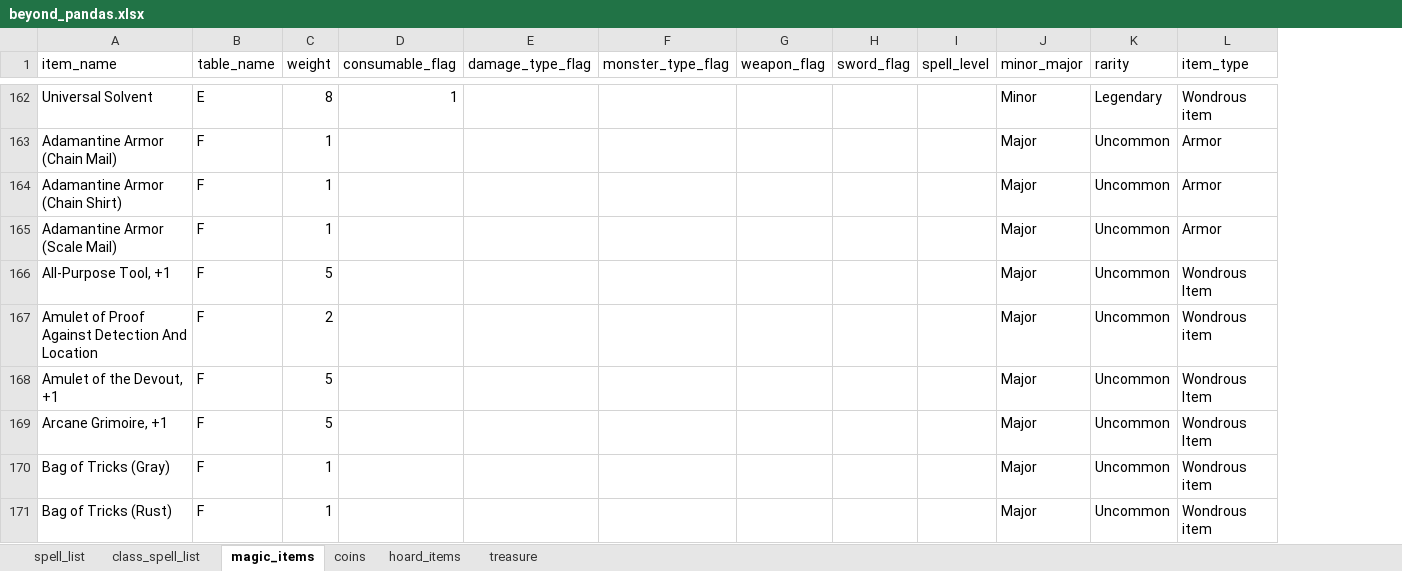
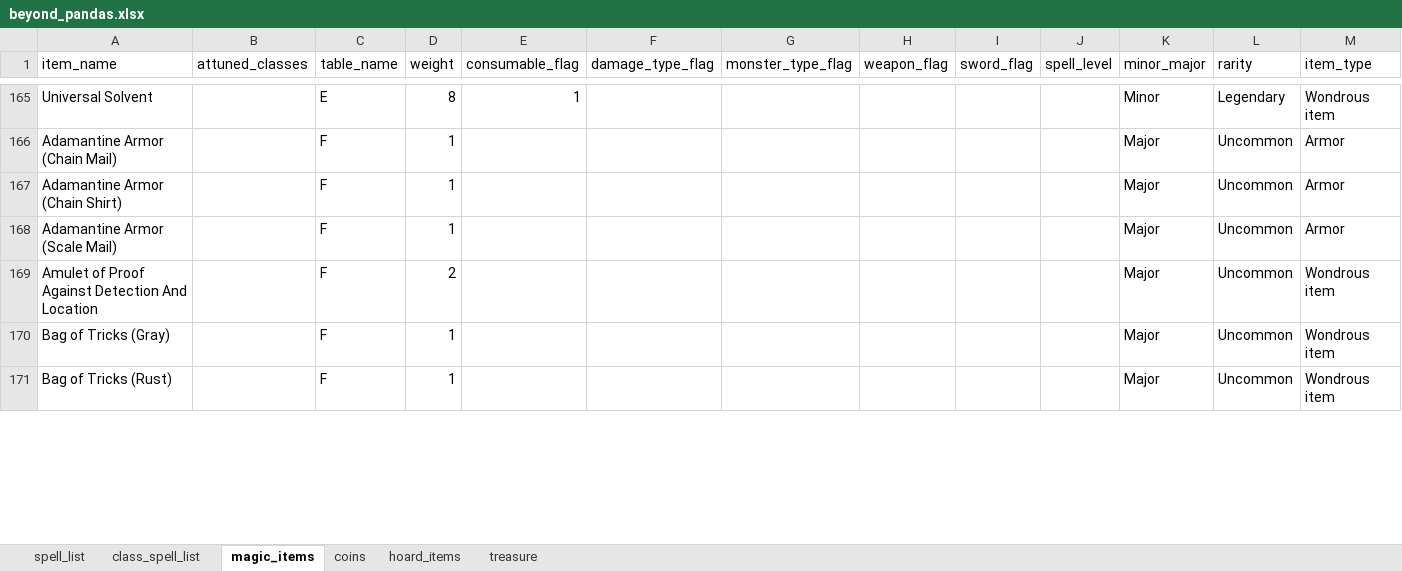
Before and after one commit to btaylor77/dnd, an Excel workbook: beyond_pandas.xlsx, sheet magic_items, drawn as a sheet; only a part is shown, gaps mark what is left out; values as stored, in another font and other column widths than the file's, no borders; charts and pictures not drawn; removed rows and columns are numbered as before the commit, all else as after; the diff covers the shown part only; the diff names each change by its address in the sheet, - before the commit and + after, or states it on an @@ line.

Commit message:
Added attunement reqs

```diff
--- a/beyond_pandas.xlsx (sheet magic_items)
+++ b/beyond_pandas.xlsx (sheet magic_items)
+column B (attuned_classes), empty
-row 166: All-Purpose Tool, +1 | F | 5 |  |  |  |  |  |  | Major | Uncommon | Wondrous Item
-row 168: Amulet of the Devout, +1 | F | 5 |  |  |  |  |  |  | Major | Uncommon | Wondrous Item
-row 169: Arcane Grimoire, +1 | F | 5 |  |  |  |  |  |  | Major | Uncommon | Wondrous Item
```
Also changed, not shown: 42 removed rows elsewhere in this sheet, hidden cells, charts or pictures.
